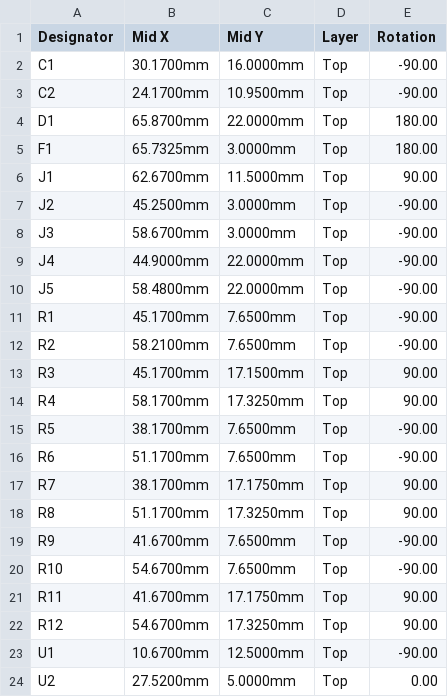
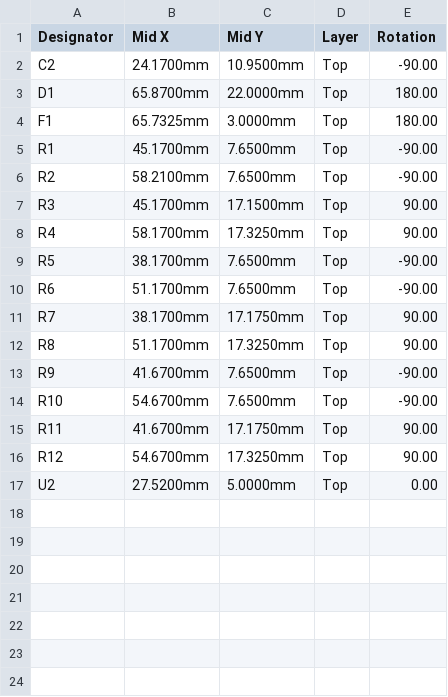
Before and after one commit to joba-1/joba-fans, a CSV file: fan-controller/fab/fan-controller-cpl.csv, drawn as a sheet; the diff names each change by its address in the sheet, - before the commit and + after, or states it on an @@ line.

```diff
--- a/fan-controller/fab/fan-controller-cpl.csv
+++ b/fan-controller/fab/fan-controller-cpl.csv
-row 2: C1 | 30.1700mm | 16.0000mm | Top | -90.00
-row 6: J1 | 62.6700mm | 11.5000mm | Top | 90.00
-row 7: J2 | 45.2500mm | 3.0000mm | Top | -90.00
-row 8: J3 | 58.6700mm | 3.0000mm | Top | -90.00
-row 9: J4 | 44.9000mm | 22.0000mm | Top | -90.00
-row 10: J5 | 58.4800mm | 22.0000mm | Top | -90.00
-row 23: U1 | 10.6700mm | 12.5000mm | Top | -90.00
```
Also changed, not shown: fan-controller/fab/fan-controller-bom.csv, 4 other files.
